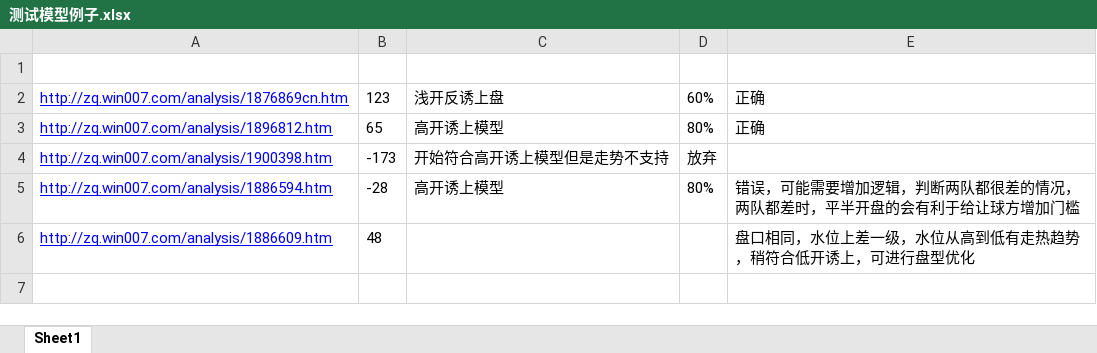
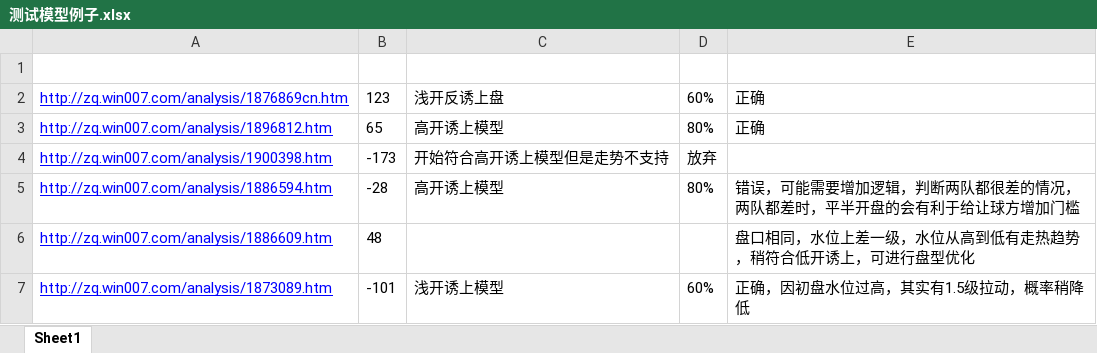
Before and after one commit to wlwangzy/toBeMillionaire, an Excel workbook: 测试模型例子.xlsx, sheet Sheet1, drawn as a sheet; values as stored, in another font and other column widths than the file's, no borders; the diff names each change by its address in the sheet, - before the commit and + after, or states it on an @@ line.

Commit message:
浅开诱上模型，归入浅开两级的情况

```diff
--- a/测试模型例子.xlsx (sheet Sheet1)
+++ b/测试模型例子.xlsx (sheet Sheet1)
+row 7: http://zq.win007.com/analysis/1873089.htm | -101 | 浅开诱上模型 | 60% | 正确，因初盘水位过高，其实有1.5级拉动，概率稍降低
```
Also changed, not shown: 1 other file.
